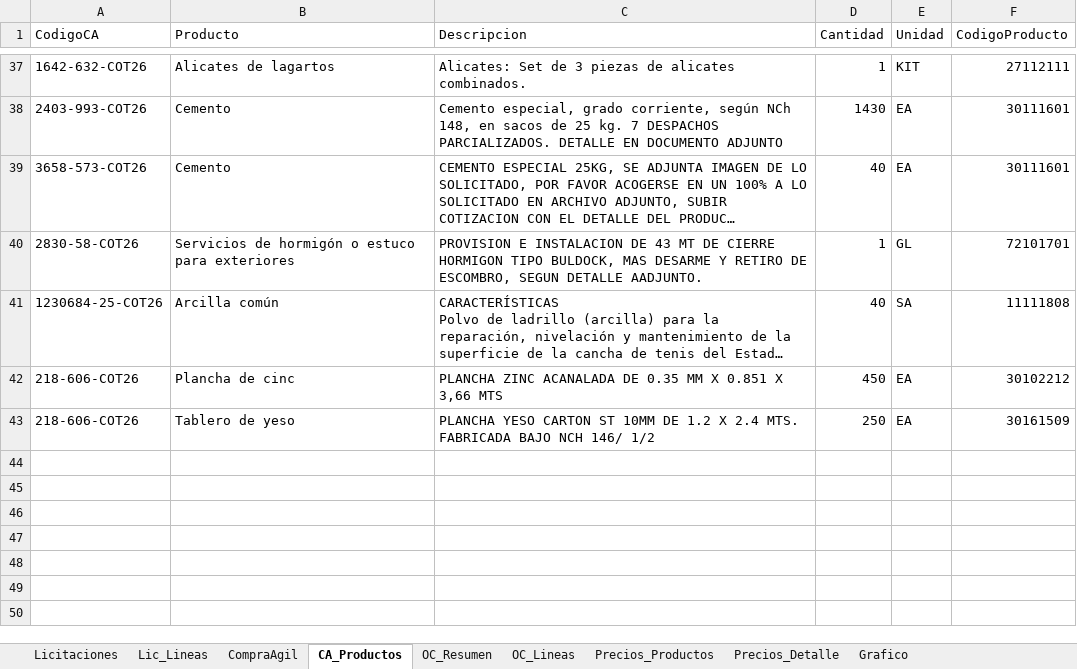
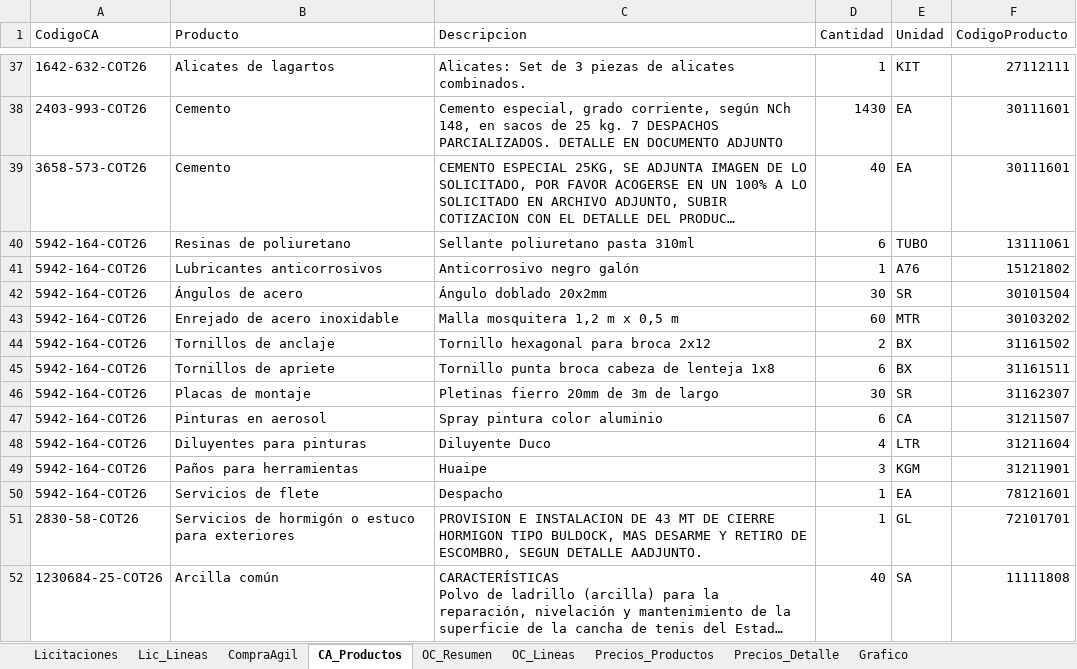
Before and after one commit to tchavarri/monitor-mercado-publico, an Excel workbook: docs/mercado_publico_construccion_RM.xlsx, sheet CA_Productos, drawn as a sheet; only a part is shown, gaps mark what is left out; the shorter side is filled out with more unchanged rows; long unchanged cells end in …; values as stored, in another font and other column widths than the file's, no borders; the diff names each change by its address in the sheet, - before the commit and + after, or states it on an @@ line.

```diff
--- a/docs/mercado_publico_construccion_RM.xlsx (sheet CA_Productos)
+++ b/docs/mercado_publico_construccion_RM.xlsx (sheet CA_Productos)
+row 40: 5942-164-COT26 | Resinas de poliuretano | Sellante poliuretano pasta 310ml | 6 | TUBO | 13111061
+row 41: 5942-164-COT26 | Lubricantes anticorrosivos | Anticorrosivo negro galón | 1 | A76 | 15121802
+row 42: 5942-164-COT26 | Ángulos de acero | Ángulo doblado 20x2mm | 30 | SR | 30101504
+row 43: 5942-164-COT26 | Enrejado de acero inoxidable | Malla mosquitera 1,2 m x 0,5 m | 60 | MTR | 30103202
+row 44: 5942-164-COT26 | Tornillos de anclaje | Tornillo hexagonal para broca 2x12 | 2 | BX | 31161502
+row 45: 5942-164-COT26 | Tornillos de apriete | Tornillo punta broca cabeza de lenteja 1x8 | 6 | BX | 31161511
+row 46: 5942-164-COT26 | Placas de montaje | Pletinas fierro 20mm de 3m de largo | 30 | SR | 31162307
+row 47: 5942-164-COT26 | Pinturas en aerosol | Spray pintura color aluminio | 6 | CA | 31211507
+row 48: 5942-164-COT26 | Diluyentes para pinturas | Diluyente Duco | 4 | LTR | 31211604
+row 49: 5942-164-COT26 | Paños para herramientas | Huaipe | 3 | KGM | 31211901
+row 50: 5942-164-COT26 | Servicios de flete | Despacho | 1 | EA | 78121601
```
Also changed, not shown: sheet OC_Lineas, sheet OC_Resumen, sheet Precios_Detalle, sheet Precios_Productos, sheet CompraAgil, sheet Lic_Lineas, 1 more sheet, charts or pictures, 4 other files.
